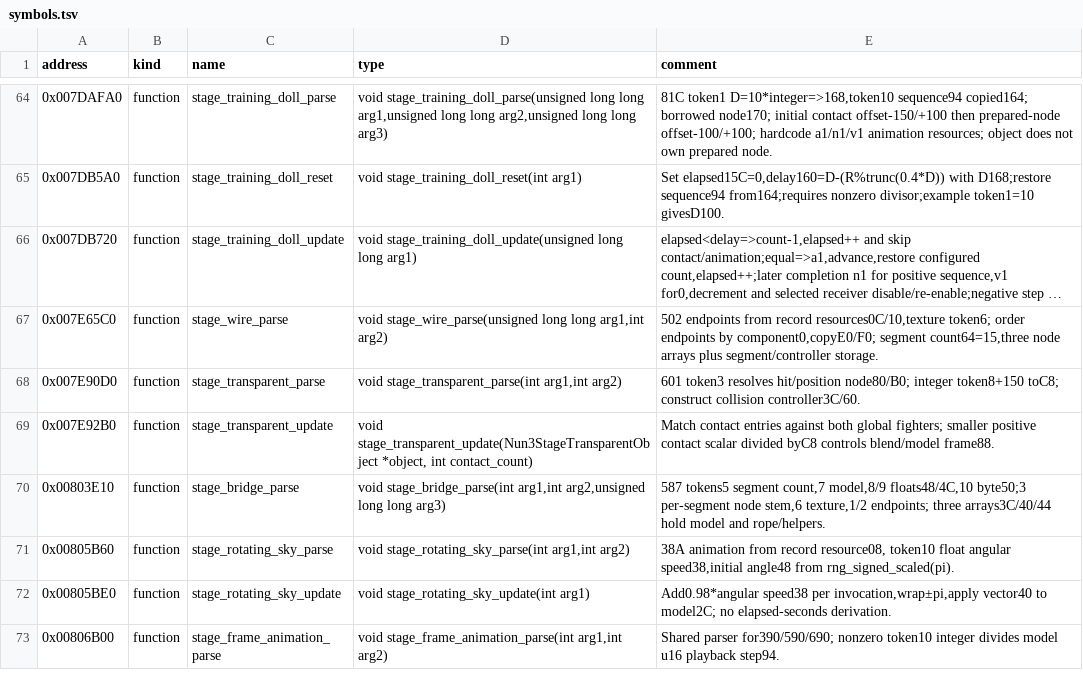
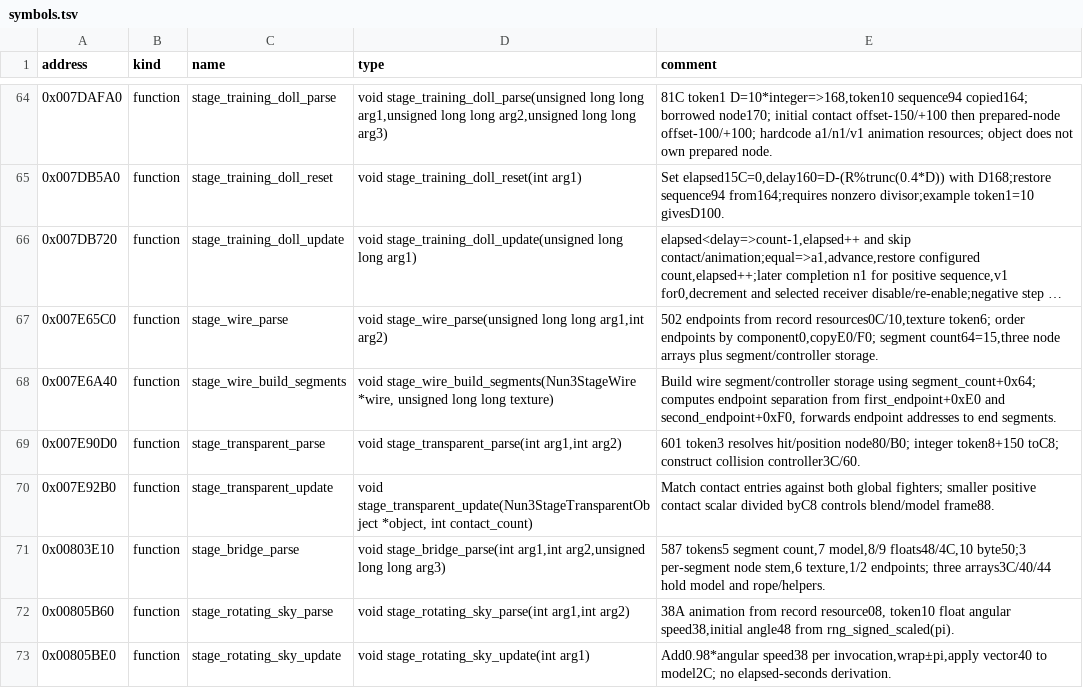
Before and after one commit to solid1353/UN-Workshop, a TSV file: reverse_engineering/annotations/NUN3/BATTLE.BIN/symbols.tsv, drawn as a sheet; only a part is shown, gaps mark what is left out; the shorter side is filled out with more unchanged rows; long unchanged cells end in ….

```diff
--- a/reverse_engineering/annotations/NUN3/BATTLE.BIN/symbols.tsv
+++ b/reverse_engineering/annotations/NUN3/BATTLE.BIN/symbols.tsv
@@ -67,2 +67,3 @@ address	kind	name	type	comment
 0x007E65C0	function	stage_wire_parse	void stage_wire_parse(unsigned long long arg1,int arg2)	502 endpoints from record resources0C/10,texture token6; order endpoints by component0,copyE0/F0; segment count64=15,three node arrays plus segment/controller storage.
+0x007E6A40	function	stage_wire_build_segments	void stage_wire_build_segments(Nun3StageWire *wire, unsigned long long texture)	Build wire segment/controller storage using segment_count+0x64; computes endpoint separation from first_endpoint+0xE0 and second_endpoint+0xF0, forwards endpoint addresses to end segments.
 0x007E90D0	function	stage_transparent_parse	void stage_transparent_parse(int arg1,int arg2)	601 token3 resolves hit/position node80/B0; integer token8+150 toC8; construct collision controller3C/60.
```
Also changed, not shown: reverse_engineering/annotations/NA2/BTL.BIN/symbols.tsv, reverse_engineering/annotations/NUN5/SLES_556.05/symbols.tsv, 7 other files.
